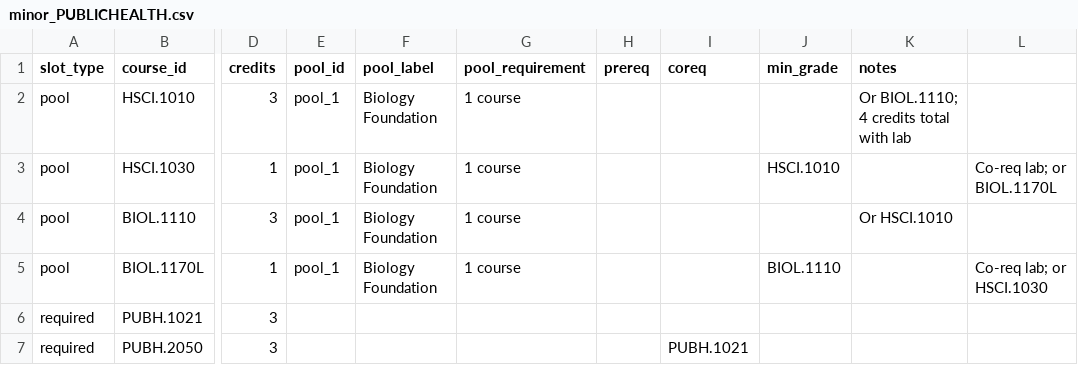
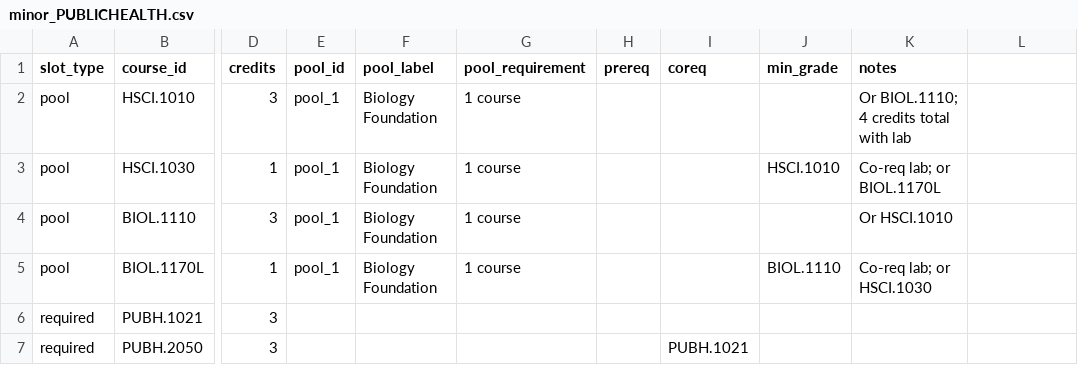
Before and after one commit to Nonspecified/AdvisingTool, a CSV file: minors/minor_PUBLICHEALTH.csv, drawn as a sheet; only a part is shown, gaps mark what is left out; the diff names each change by its address in the sheet, - before the commit and + after, or states it on an @@ line.

```diff
--- a/minors/minor_PUBLICHEALTH.csv
+++ b/minors/minor_PUBLICHEALTH.csv
-K3 (notes): (empty)
+K3 (notes): Co-req lab; or BIOL.1170L
-L3: Co-req lab; or BIOL.1170L
+L3: (empty)
-K5 (notes): (empty)
+K5 (notes): Co-req lab; or HSCI.1030
-L5: Co-req lab; or HSCI.1030
+L5: (empty)
```
Also changed, not shown: minors/minor_COMPUTERSCIE.csv, minors/minor_GRAPHICDESIG.csv, 11 other files.
